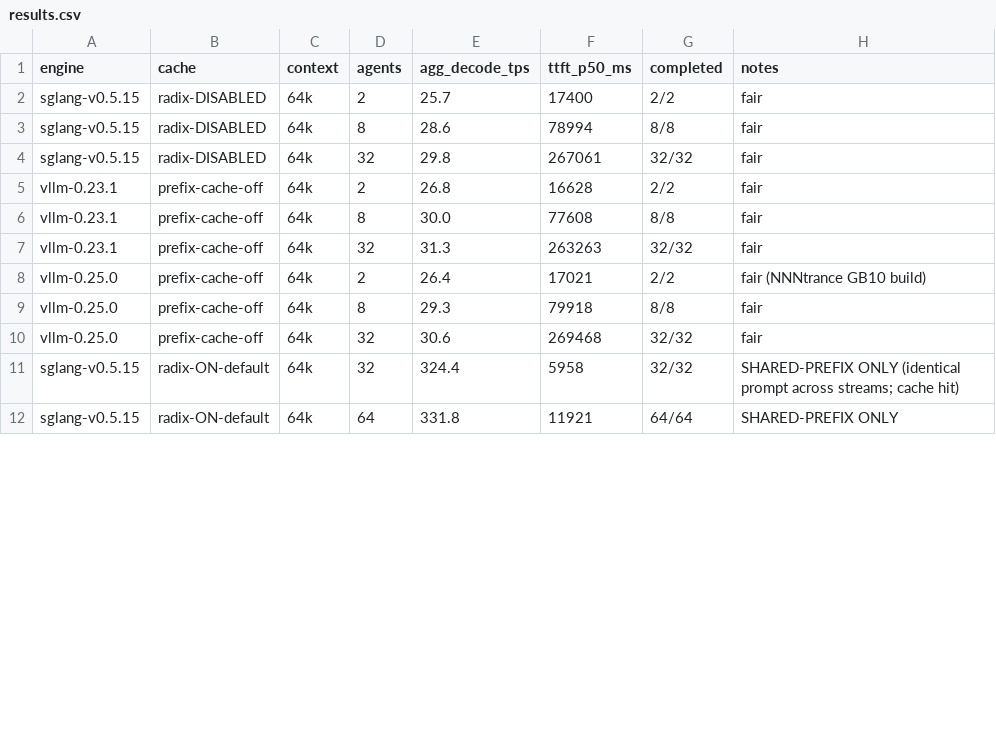
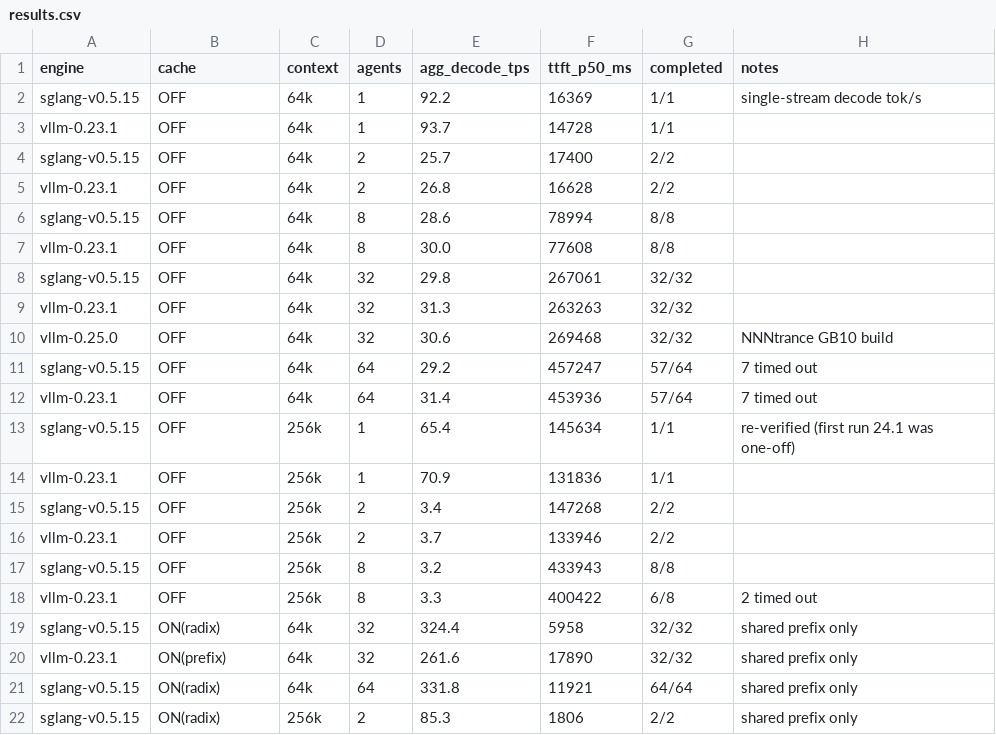
Before and after one commit to Weschera/qwen-sglang-dgx-spark, a CSV file: results/results.csv, drawn as a sheet; only a part is shown; the diff covers the shown part only.

```diff
--- a/results/results.csv
+++ b/results/results.csv
@@ -1,12 +1,22 @@
 engine,cache,context,agents,agg_decode_tps,ttft_p50_ms,completed,notes
-sglang-v0.5.15,radix-DISABLED,64k,2,25.7,17400,2/2,fair
-sglang-v0.5.15,radix-DISABLED,64k,8,28.6,78994,8/8,fair
-sglang-v0.5.15,radix-DISABLED,64k,32,29.8,267061,32/32,fair
-vllm-0.23.1,prefix-cache-off,64k,2,26.8,16628,2/2,fair
-vllm-0.23.1,prefix-cache-off,64k,8,30.0,77608,8/8,fair
-vllm-0.23.1,prefix-cache-off,64k,32,31.3,263263,32/32,fair
-vllm-0.25.0,prefix-cache-off,64k,2,26.4,17021,2/2,fair (NNNtrance GB10 build)
-vllm-0.25.0,prefix-cache-off,64k,8,29.3,79918,8/8,fair
-vllm-0.25.0,prefix-cache-off,64k,32,30.6,269468,32/32,fair
-sglang-v0.5.15,radix-ON-default,64k,32,324.4,5958,32/32,SHARED-PREFIX ONLY (identical prompt across streams; cache hit)
-sglang-v0.5.15,radix-ON-default,64k,64,331.8,11921,64/64,SHARED-PREFIX ONLY
+sglang-v0.5.15,OFF,64k,1,92.2,16369,1/1,single-stream decode tok/s
+vllm-0.23.1,OFF,64k,1,93.7,14728,1/1,
+sglang-v0.5.15,OFF,64k,2,25.7,17400,2/2,
+vllm-0.23.1,OFF,64k,2,26.8,16628,2/2,
+sglang-v0.5.15,OFF,64k,8,28.6,78994,8/8,
+vllm-0.23.1,OFF,64k,8,30.0,77608,8/8,
+sglang-v0.5.15,OFF,64k,32,29.8,267061,32/32,
+vllm-0.23.1,OFF,64k,32,31.3,263263,32/32,
+vllm-0.25.0,OFF,64k,32,30.6,269468,32/32,NNNtrance GB10 build
+sglang-v0.5.15,OFF,64k,64,29.2,457247,57/64,7 timed out
+vllm-0.23.1,OFF,64k,64,31.4,453936,57/64,7 timed out
+sglang-v0.5.15,OFF,256k,1,65.4,145634,1/1,re-verified (first run 24.1 was one-off)
+vllm-0.23.1,OFF,256k,1,70.9,131836,1/1,
+sglang-v0.5.15,OFF,256k,2,3.4,147268,2/2,
+vllm-0.23.1,OFF,256k,2,3.7,133946,2/2,
+sglang-v0.5.15,OFF,256k,8,3.2,433943,8/8,
+vllm-0.23.1,OFF,256k,8,3.3,400422,6/8,2 timed out
+sglang-v0.5.15,ON(radix),64k,32,324.4,5958,32/32,shared prefix only
+vllm-0.23.1,ON(prefix),64k,32,261.6,17890,32/32,shared prefix only
+sglang-v0.5.15,ON(radix),64k,64,331.8,11921,64/64,shared prefix only
+sglang-v0.5.15,ON(radix),256k,2,85.3,1806,2/2,shared prefix only
```
Also changed, not shown: 1 added row, 2 removed rows and 7 edited cells elsewhere in this file, 1 other file.
